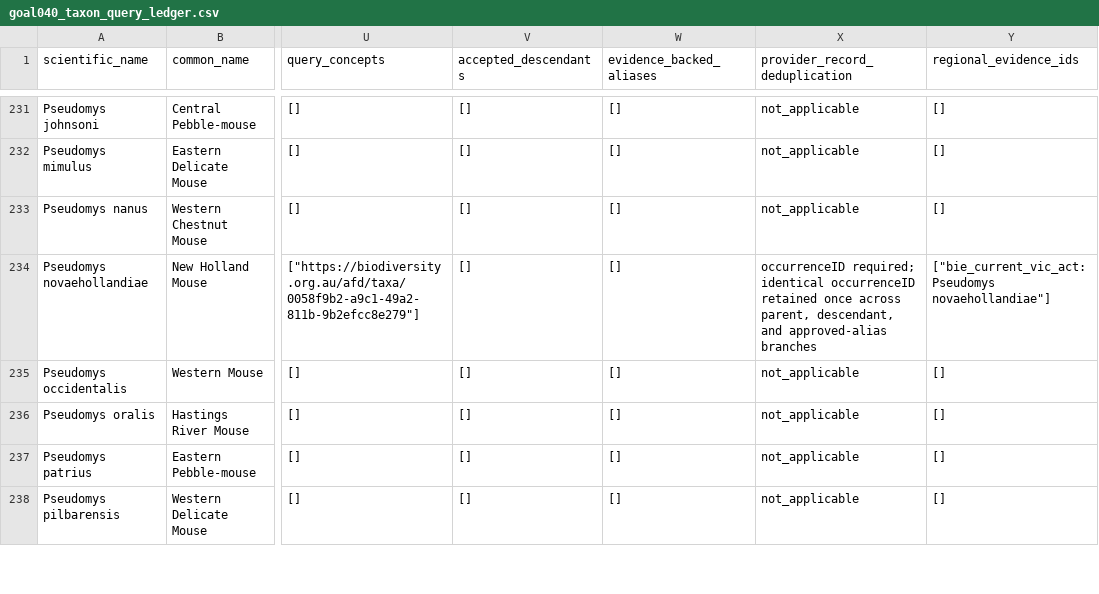
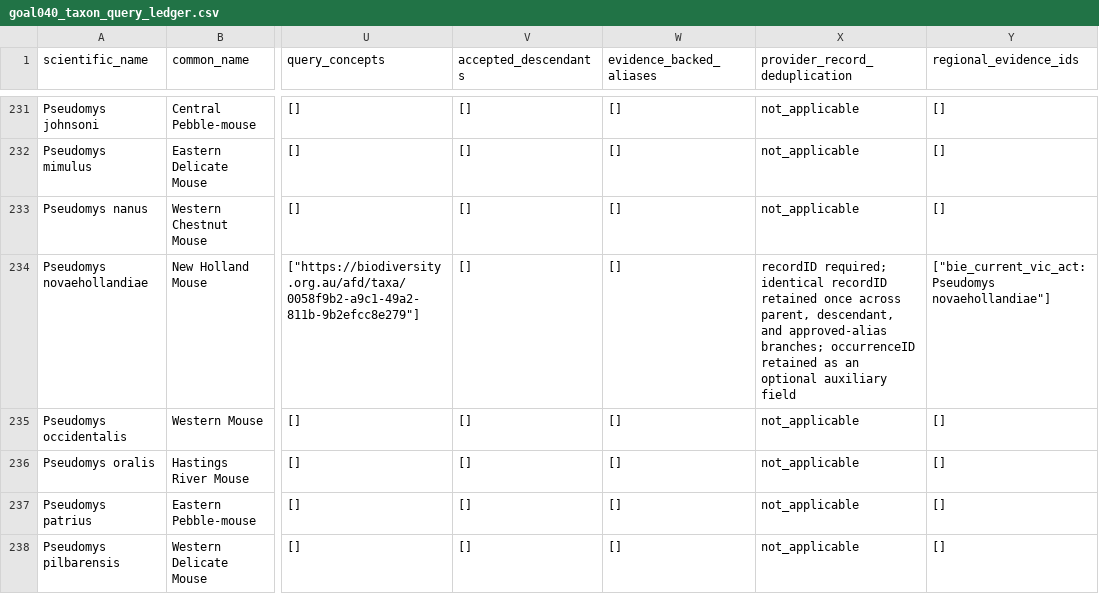
Before and after one commit to BWBrook/dSDM, a CSV file: metadata/goal040_taxon_query_ledger.csv, drawn as a sheet; only a part is shown, gaps mark what is left out; the diff covers the shown part only; the diff names each change by its address in the sheet, - before the commit and + after, or states it on an @@ line.

Commit message:
Record Goal 040 acquisition resource gate

```diff
--- a/metadata/goal040_taxon_query_ledger.csv
+++ b/metadata/goal040_taxon_query_ledger.csv
-X234 (provider_record_deduplication): occurrenceID required; identical occurrenceID retained once across parent, descendant, and approved-alias branches
+X234 (provider_record_deduplication): recordID required; identical recordID retained once across parent, descendant, and approved-alias branches; occurrenceID retained as an optional auxiliary field
```
Also changed, not shown: 20 edited cells elsewhere in this file, 12 other files.
